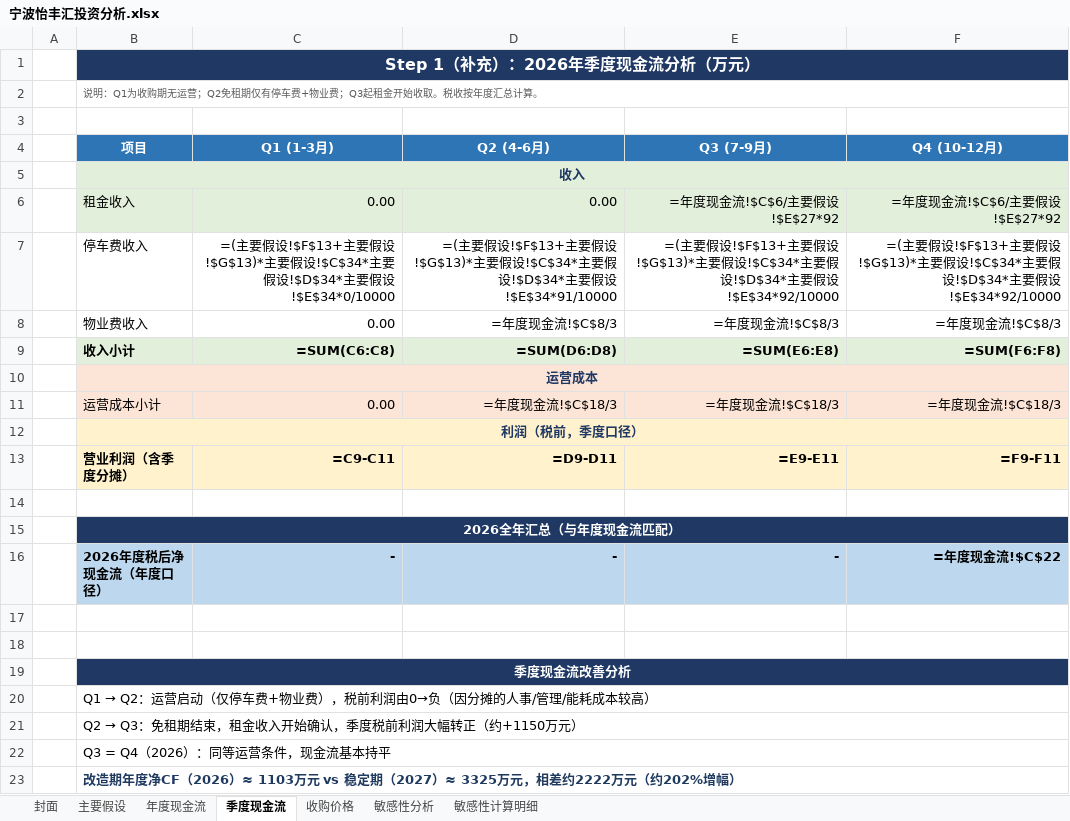
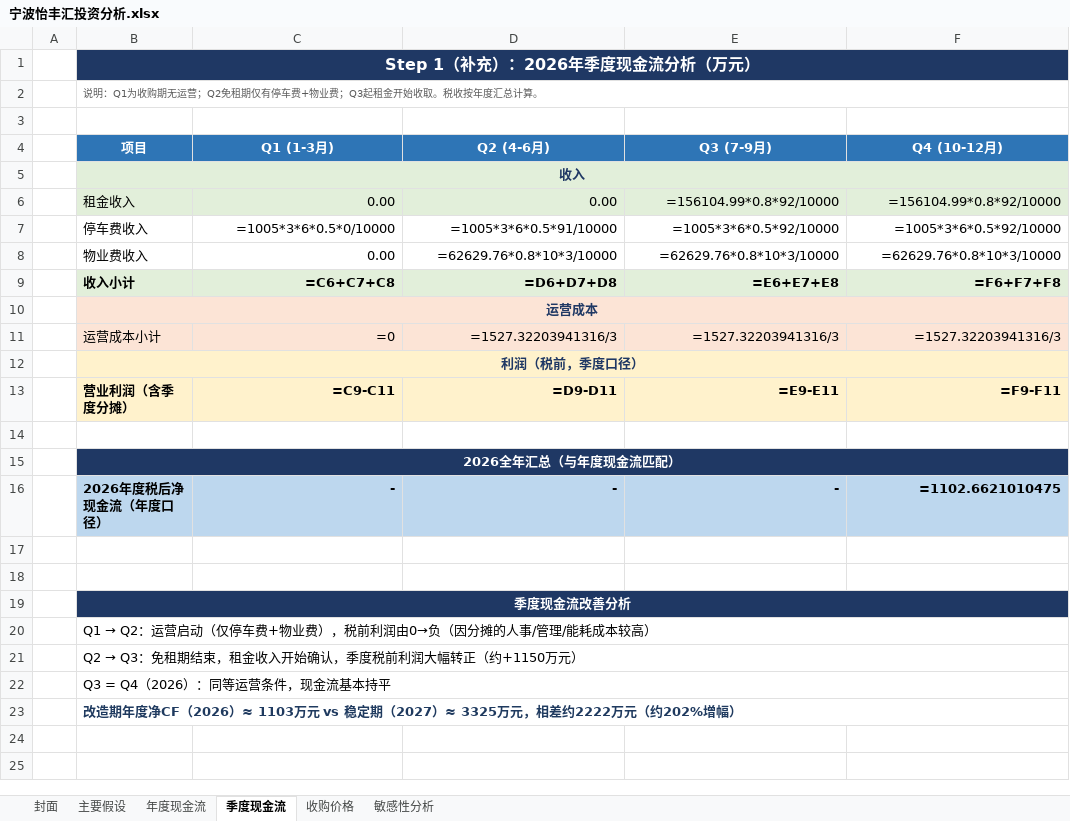
Before and after one commit to amithyst/EngineringEconomyCaseStudy, an Excel workbook: final_report/宁波怡丰汇投资分析.xlsx, sheet 季度现金流, drawn as a sheet; values as stored, in another font and other column widths than the file's, no borders; formulas are shown in place of their values; the diff names each change by its address in the sheet, - before the commit and + after, or states it on an @@ line.

```diff
--- a/final_report/宁波怡丰汇投资分析.xlsx (sheet 季度现金流)
+++ b/final_report/宁波怡丰汇投资分析.xlsx (sheet 季度现金流)
@@ sheet tab hidden: 敏感性计算明细 @@
-E6 (Q3 (7-9月)): =年度现金流!$C$6/主要假设!$E$27*92
+E6 (Q3 (7-9月)): =156104.99*0.8*92/10000
-F6 (Q4 (10-12月)): =年度现金流!$C$6/主要假设!$E$27*92
+F6 (Q4 (10-12月)): =156104.99*0.8*92/10000
-C7 (Q1 (1-3月)): =(主要假设!$F$13+主要假设!$G$13)*主要假设!$C$34*主要假设!$D$34*主要假设!$E$34*0/10000
+C7 (Q1 (1-3月)): =1005*3*6*0.5*0/10000
-D7 (Q2 (4-6月)): =(主要假设!$F$13+主要假设!$G$13)*主要假设!$C$34*主要假设!$D$34*主要假设!$E$34*91/10000
+D7 (Q2 (4-6月)): =1005*3*6*0.5*91/10000
-E7 (Q3 (7-9月)): =(主要假设!$F$13+主要假设!$G$13)*主要假设!$C$34*主要假设!$D$34*主要假设!$E$34*92/10000
+E7 (Q3 (7-9月)): =1005*3*6*0.5*92/10000
-F7 (Q4 (10-12月)): =(主要假设!$F$13+主要假设!$G$13)*主要假设!$C$34*主要假设!$D$34*主要假设!$E$34*92/10000
+F7 (Q4 (10-12月)): =1005*3*6*0.5*92/10000
-D8 (Q2 (4-6月)): =年度现金流!$C$8/3
+D8 (Q2 (4-6月)): =62629.76*0.8*10*3/10000
-E8 (Q3 (7-9月)): =年度现金流!$C$8/3
+E8 (Q3 (7-9月)): =62629.76*0.8*10*3/10000
-F8 (Q4 (10-12月)): =年度现金流!$C$8/3
+F8 (Q4 (10-12月)): =62629.76*0.8*10*3/10000
-C9 (Q1 (1-3月)): =SUM(C6:C8)
+C9 (Q1 (1-3月)): =C6+C7+C8
-D9 (Q2 (4-6月)): =SUM(D6:D8)
+D9 (Q2 (4-6月)): =D6+D7+D8
-E9 (Q3 (7-9月)): =SUM(E6:E8)
+E9 (Q3 (7-9月)): =E6+E7+E8
-F9 (Q4 (10-12月)): =SUM(F6:F8)
+F9 (Q4 (10-12月)): =F6+F7+F8
-C11 (Q1 (1-3月)): 0.00
+C11 (Q1 (1-3月)): =0
-D11 (Q2 (4-6月)): =年度现金流!$C$18/3
+D11 (Q2 (4-6月)): =1527.32203941316/3
-E11 (Q3 (7-9月)): =年度现金流!$C$18/3
+E11 (Q3 (7-9月)): =1527.32203941316/3
-F11 (Q4 (10-12月)): =年度现金流!$C$18/3
+F11 (Q4 (10-12月)): =1527.32203941316/3
-F16 (Q4 (10-12月)): =年度现金流!$C$22
+F16 (Q4 (10-12月)): =1102.6621010475
```
Also changed, not shown: sheet 敏感性分析, sheet 年度现金流, sheet 收购价格, 1 other file.
